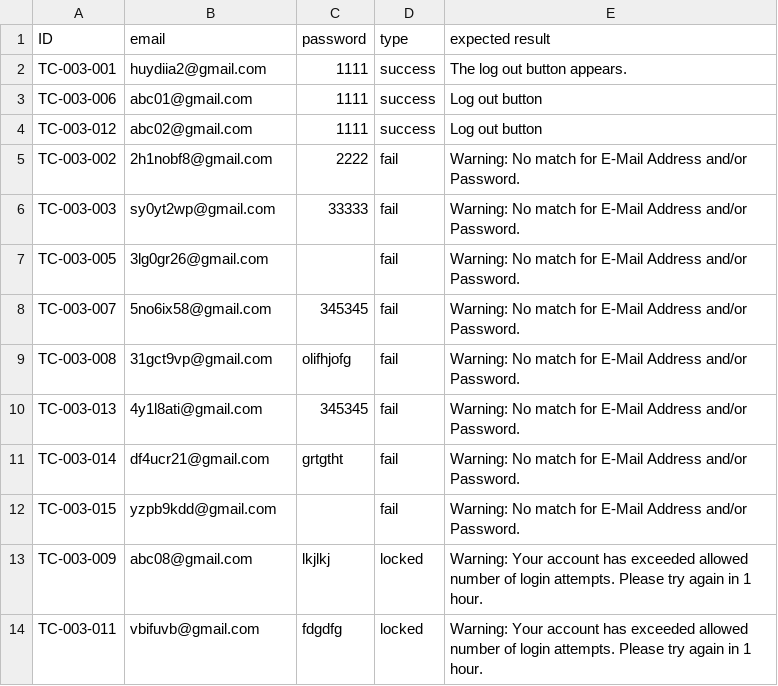
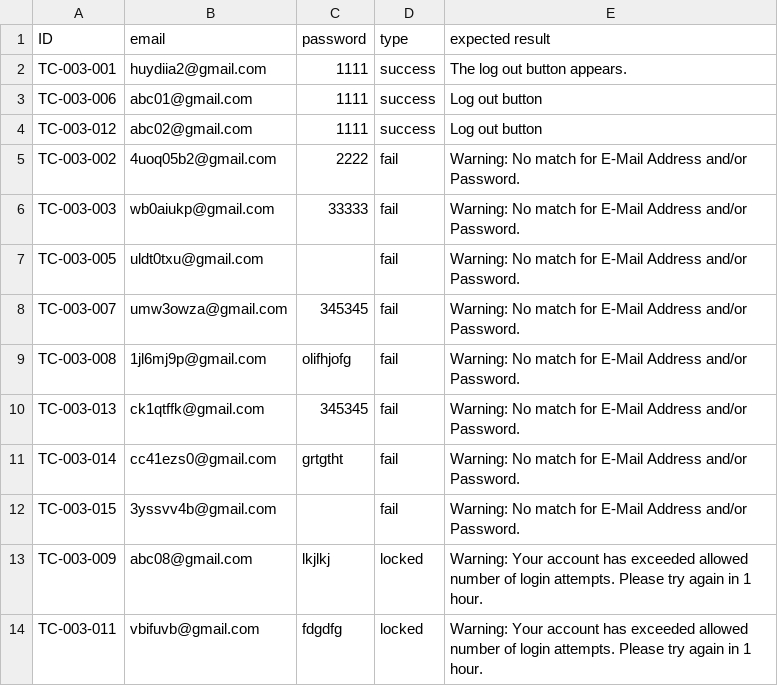
Before and after one commit to Acht8888/Software-Testing-Project-3, a CSV file: level_1/3_login/login.csv, drawn as a sheet.

Commit message:
fix: update test report timestamps and email addresses in CSV files

```diff
--- a/level_1/3_login/login.csv
+++ b/level_1/3_login/login.csv
@@ -4,10 +4,10 @@ TC-003-006,abc01@gmail.com,1111,success,Log out button
 TC-003-012,abc02@gmail.com,1111,success,Log out button
-TC-003-002,2h1nobf8@gmail.com,2222,fail,Warning: No match for E-Mail Address and/or Password.
-TC-003-003,sy0yt2wp@gmail.com,33333,fail,Warning: No match for E-Mail Address and/or Password.
-TC-003-005,3lg0gr26@gmail.com,,fail,Warning: No match for E-Mail Address and/or Password.
-TC-003-007,5no6ix58@gmail.com,345345,fail,Warning: No match for E-Mail Address and/or Password.
-TC-003-008,31gct9vp@gmail.com,olifhjofg,fail,Warning: No match for E-Mail Address and/or Password.
-TC-003-013,4y1l8ati@gmail.com,345345,fail,Warning: No match for E-Mail Address and/or Password.
-TC-003-014,df4ucr21@gmail.com,grtgtht,fail,Warning: No match for E-Mail Address and/or Password.
-TC-003-015,yzpb9kdd@gmail.com,,fail,Warning: No match for E-Mail Address and/or Password.
+TC-003-002,4uoq05b2@gmail.com,2222,fail,Warning: No match for E-Mail Address and/or Password.
+TC-003-003,wb0aiukp@gmail.com,33333,fail,Warning: No match for E-Mail Address and/or Password.
+TC-003-005,uldt0txu@gmail.com,,fail,Warning: No match for E-Mail Address and/or Password.
+TC-003-007,umw3owza@gmail.com,345345,fail,Warning: No match for E-Mail Address and/or Password.
+TC-003-008,1jl6mj9p@gmail.com,olifhjofg,fail,Warning: No match for E-Mail Address and/or Password.
+TC-003-013,ck1qtffk@gmail.com,345345,fail,Warning: No match for E-Mail Address and/or Password.
+TC-003-014,cc41ezs0@gmail.com,grtgtht,fail,Warning: No match for E-Mail Address and/or Password.
+TC-003-015,3yssvv4b@gmail.com,,fail,Warning: No match for E-Mail Address and/or Password.
 TC-003-009,abc08@gmail.com,lkjlkj,locked,Warning: Your account has exceeded allowed number of login attempts. Please try again in 1 hour.
```
Also changed, not shown: level_1/4_register/register.csv, 1 other file.
